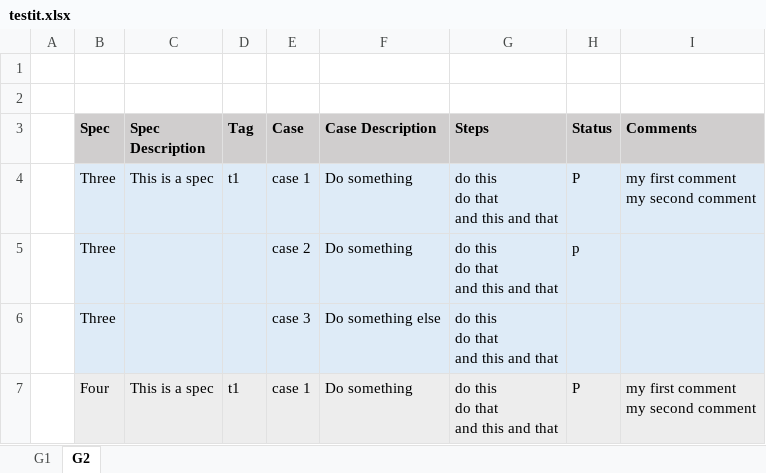
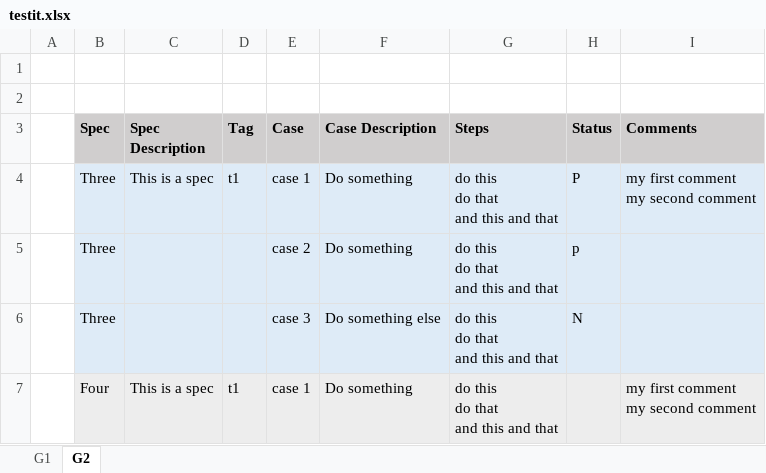
Before and after one commit to munderseth/testspace.testit, an Excel workbook: testit.xlsx, sheet G2, drawn as a sheet; values as stored, in another font and other column widths than the file's, no borders; the diff names each change by its address in the sheet, - before the commit and + after, or states it on an @@ line.

```diff
--- a/testit.xlsx (sheet G2)
+++ b/testit.xlsx (sheet G2)
-H6 (Status): (empty)
+H6 (Status): N
-H7 (Status): P
+H7 (Status): (empty)
```
Also changed, not shown: 6 other files.
